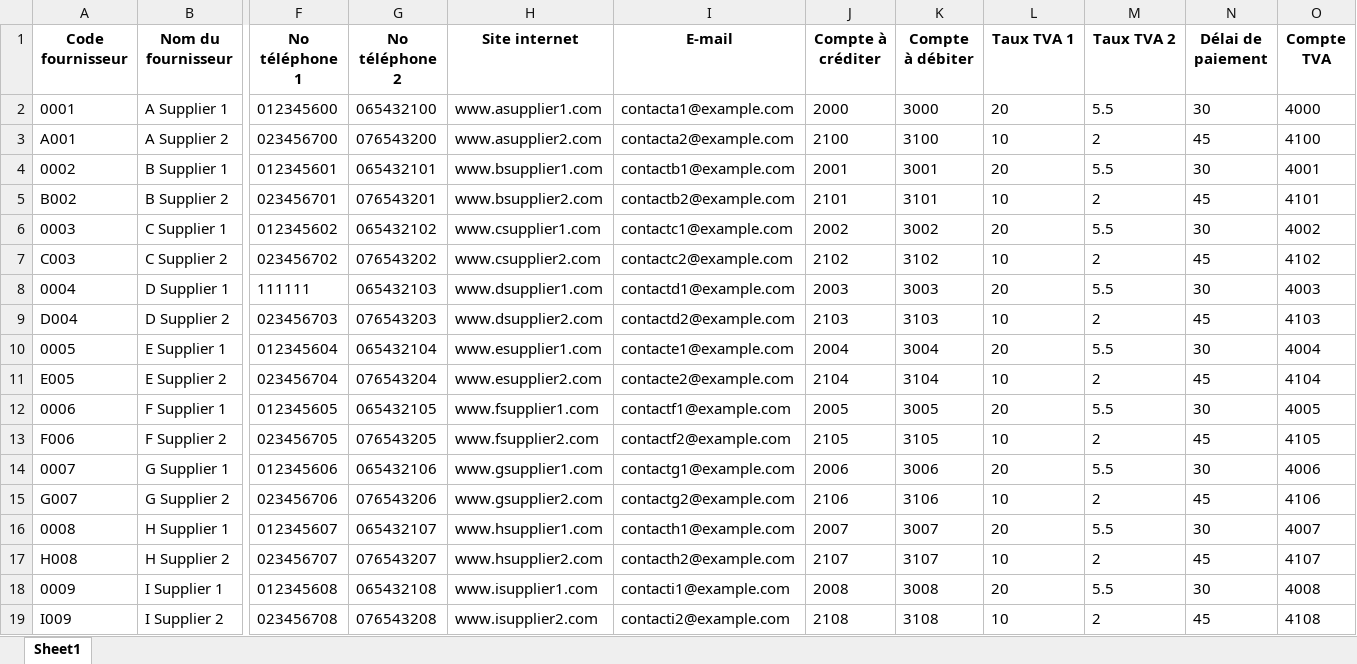
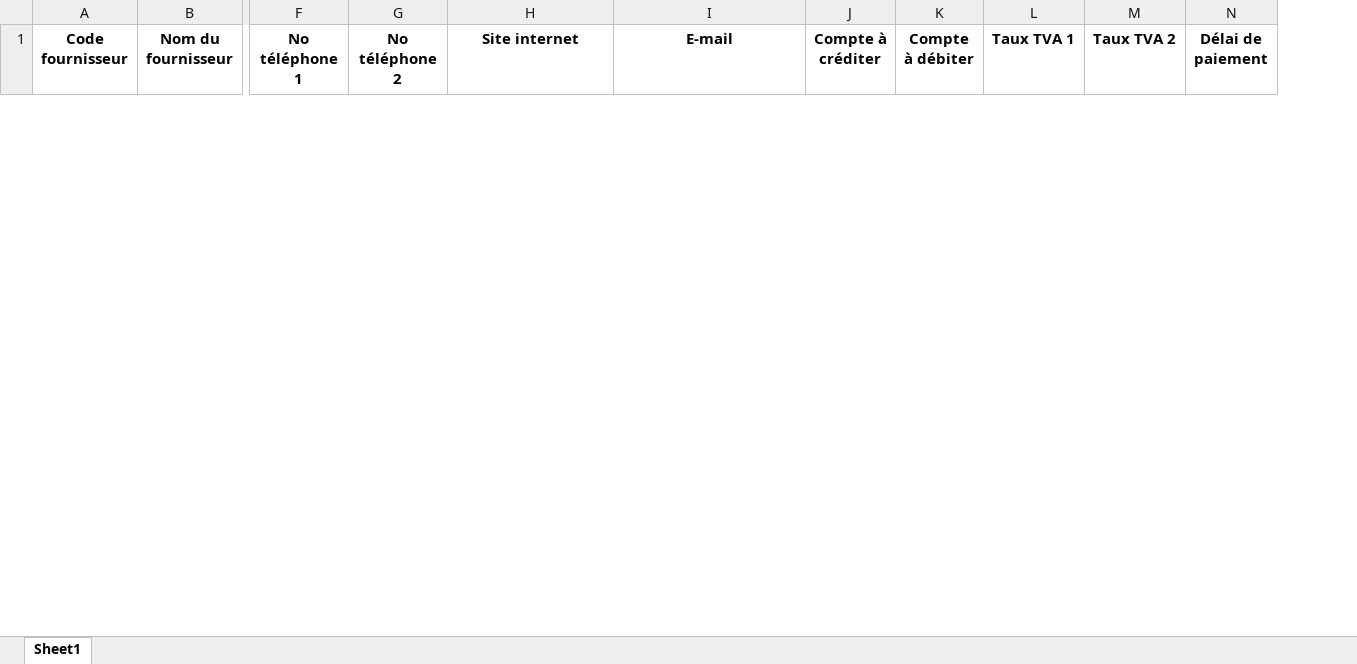
Before and after one commit to toto19771971/compta_2025, an Excel workbook: bd_fournisseurs.xlsx, sheet Sheet1, drawn as a sheet; only a part is shown, gaps mark what is left out; values as stored, in another font and other column widths than the file's, no borders; removed rows and columns are numbered as before the commit, all else as after; rows hold the shown columns only; the diff covers the shown part only; the diff names each change by its address in the sheet, - before the commit and + after, or states it on an @@ line.

Commit message:
Mise à jour complète du site

```diff
--- a/bd_fournisseurs.xlsx (sheet Sheet1)
+++ b/bd_fournisseurs.xlsx (sheet Sheet1)
-column O (Compte TVA), empty
-row 2: 0001 | A Supplier 1 | 012345600 | 065432100 | www.asupplier1.com | contacta1@example.com | 2000 | 3000 | 20 | 5.5 | 30 | 4000
-row 3: A001 | A Supplier 2 | 023456700 | 076543200 | www.asupplier2.com | contacta2@example.com | 2100 | 3100 | 10 | 2 | 45 | 4100
-row 4: 0002 | B Supplier 1 | 012345601 | 065432101 | www.bsupplier1.com | contactb1@example.com | 2001 | 3001 | 20 | 5.5 | 30 | 4001
-row 5: B002 | B Supplier 2 | 023456701 | 076543201 | www.bsupplier2.com | contactb2@example.com | 2101 | 3101 | 10 | 2 | 45 | 4101
-row 6: 0003 | C Supplier 1 | 012345602 | 065432102 | www.csupplier1.com | contactc1@example.com | 2002 | 3002 | 20 | 5.5 | 30 | 4002
-row 7: C003 | C Supplier 2 | 023456702 | 076543202 | www.csupplier2.com | contactc2@example.com | 2102 | 3102 | 10 | 2 | 45 | 4102
-row 8: 0004 | D Supplier 1 | 111111 | 065432103 | www.dsupplier1.com | contactd1@example.com | 2003 | 3003 | 20 | 5.5 | 30 | 4003
-row 9: D004 | D Supplier 2 | 023456703 | 076543203 | www.dsupplier2.com | contactd2@example.com | 2103 | 3103 | 10 | 2 | 45 | 4103
-row 10: 0005 | E Supplier 1 | 012345604 | 065432104 | www.esupplier1.com | contacte1@example.com | 2004 | 3004 | 20 | 5.5 | 30 | 4004
-row 11: E005 | E Supplier 2 | 023456704 | 076543204 | www.esupplier2.com | contacte2@example.com | 2104 | 3104 | 10 | 2 | 45 | 4104
-row 12: 0006 | F Supplier 1 | 012345605 | 065432105 | www.fsupplier1.com | contactf1@example.com | 2005 | 3005 | 20 | 5.5 | 30 | 4005
-row 13: F006 | F Supplier 2 | 023456705 | 076543205 | www.fsupplier2.com | contactf2@example.com | 2105 | 3105 | 10 | 2 | 45 | 4105
-row 14: 0007 | G Supplier 1 | 012345606 | 065432106 | www.gsupplier1.com | contactg1@example.com | 2006 | 3006 | 20 | 5.5 | 30 | 4006
-row 15: G007 | G Supplier 2 | 023456706 | 076543206 | www.gsupplier2.com | contactg2@example.com | 2106 | 3106 | 10 | 2 | 45 | 4106
-row 16: 0008 | H Supplier 1 | 012345607 | 065432107 | www.hsupplier1.com | contacth1@example.com | 2007 | 3007 | 20 | 5.5 | 30 | 4007
-row 17: H008 | H Supplier 2 | 023456707 | 076543207 | www.hsupplier2.com | contacth2@example.com | 2107 | 3107 | 10 | 2 | 45 | 4107
-row 18: 0009 | I Supplier 1 | 012345608 | 065432108 | www.isupplier1.com | contacti1@example.com | 2008 | 3008 | 20 | 5.5 | 30 | 4008
-row 19: I009 | I Supplier 2 | 023456708 | 076543208 | www.isupplier2.com | contacti2@example.com | 2108 | 3108 | 10 | 2 | 45 | 4108
```
Also changed, not shown: 36 added rows and 34 removed rows elsewhere in this sheet, bd_factures_fournisseurs.xlsx, plan_comptable.xlsx, 16 other files.
